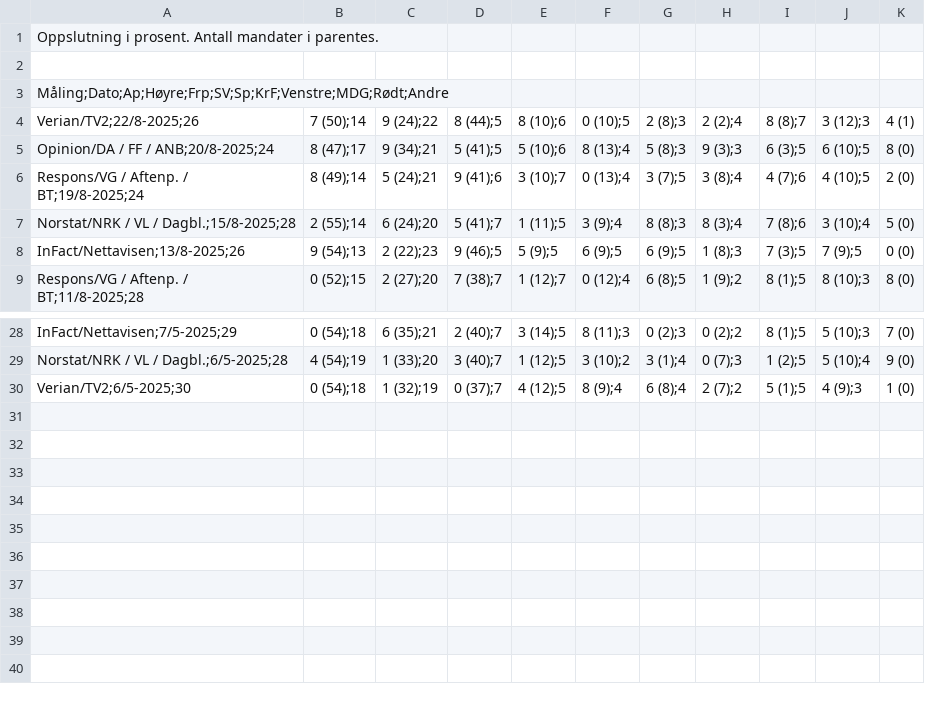
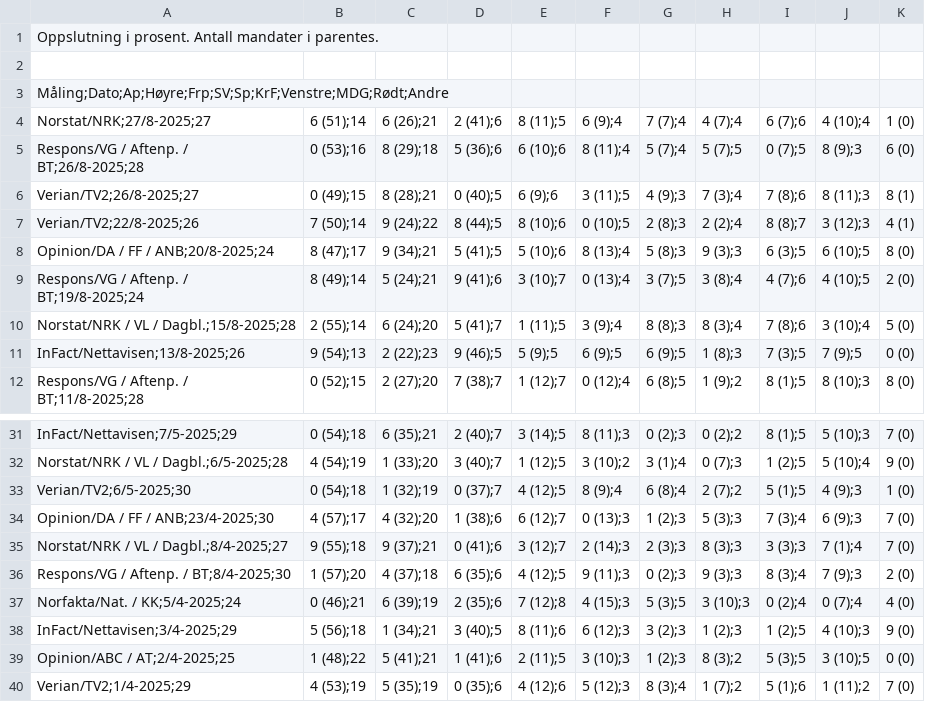
Before and after one commit to kjetilbk/valg2025, a CSV file: polls.csv, drawn as a sheet; only a part is shown, gaps mark what is left out.

```diff
--- a/polls.csv
+++ b/polls.csv
@@ -3,2 +3,5 @@ Oppslutning i prosent. Antall mandater i parentes.
 Måling;Dato;Ap;Høyre;Frp;SV;Sp;KrF;Venstre;MDG;Rødt;Andre
+Norstat/NRK;27/8-2025;27,6 (51);14,6 (26);21,2 (41);6,8 (11);5,6 (9);4,7 (7);4,4 (7);4,6 (7);6,4 (10);4,1 (0)
+Respons/VG / Aftenp. / BT;26/8-2025;28,0 (53);16,8 (29);18,5 (36);6,6 (10);6,8 (11);4,5 (7);4,5 (7);5,0 (7);5,8 (9);3,6 (0)
+Verian/TV2;26/8-2025;27,0 (49);15,8 (28);21,0 (40);5,6 (9);6,3 (11);5,4 (9);3,7 (3);4,7 (8);6,8 (11);3,8 (1)
 Verian/TV2;22/8-2025;26,7 (50);14,9 (24);22,8 (44);5,8 (10);6,0 (10);5,2 (8);3,2 (2);4,8 (8);7,3 (12);3,4 (1)
@@ -30 +33,8 @@ Norstat/NRK / VL / Dagbl.;6/5-2025;28,4 (54);19,1 (33);20,3 (40);7,1 (12);5,3 (1
 Verian/TV2;6/5-2025;30,0 (54);18,1 (32);19,0 (37);7,4 (12);5,8 (9);4,6 (8);4,2 (7);2,5 (1);5,4 (9);3,1 (0)
+Opinion/DA / FF / ANB;23/4-2025;30,4 (57);17,4 (32);20,1 (38);6,6 (12);7,0 (13);3,1 (2);3,5 (3);3,7 (3);4,6 (9);3,7 (0)
+Norstat/NRK / VL / Dagbl.;8/4-2025;27,9 (55);18,9 (37);21,0 (41);6,3 (12);7,2 (14);3,2 (3);3,8 (3);3,3 (3);3,7 (1);4,7 (0)
+Respons/VG / Aftenp. / BT;8/4-2025;30,1 (57);20,4 (37);18,6 (35);6,4 (12);5,9 (11);3,0 (2);3,9 (3);3,8 (3);4,7 (9);3,2 (0)
+Norfakta/Nat. / KK;5/4-2025;24,0 (46);21,6 (39);19,2 (35);6,7 (12);8,4 (15);3,5 (3);5,3 (10);3,0 (2);4,0 (7);4,4 (0)
+InFact/Nettavisen;3/4-2025;29,5 (56);18,1 (34);21,3 (40);5,8 (11);6,6 (12);3,3 (2);3,1 (2);3,1 (2);5,4 (10);3,9 (0)
+Opinion/ABC / AT;2/4-2025;25,1 (48);22,5 (41);21,1 (41);6,2 (11);5,3 (10);3,1 (2);3,8 (3);2,5 (3);5,3 (10);5,0 (0)
+Verian/TV2;1/4-2025;29,4 (53);19,5 (35);19,0 (35);6,4 (12);6,5 (12);3,8 (3);4,1 (7);2,5 (1);6,1 (11);2,7 (0)
```
Also changed, not shown: 12 other files.
